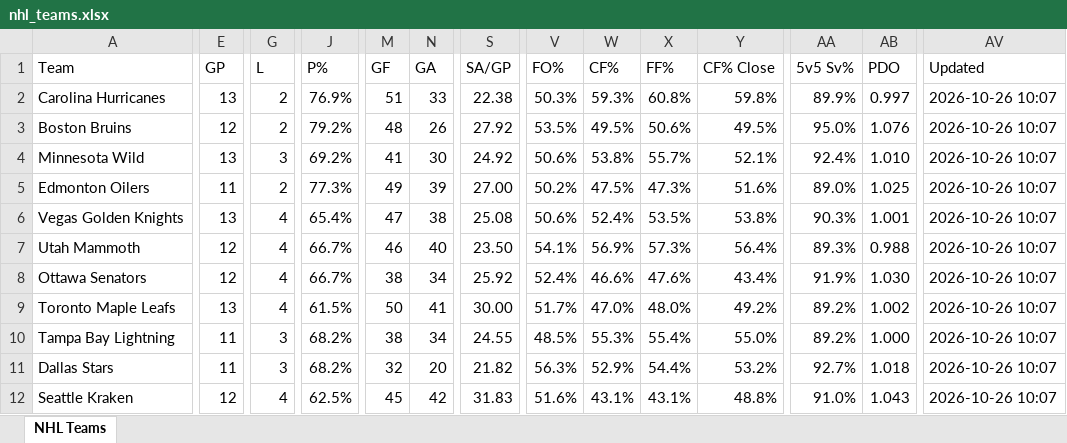
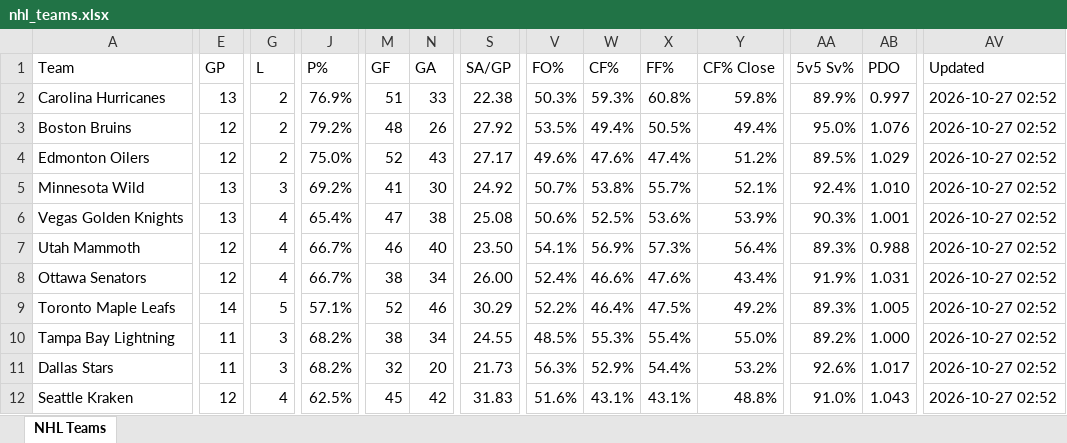
Before and after one commit to msshearin3-creator/nhl-stats-updater, an Excel workbook: data/nhl_teams.xlsx, sheet NHL Teams, drawn as a sheet; only a part is shown, gaps mark what is left out; values as stored, in another font and other column widths than the file's, no borders; table styles not drawn; removed rows and columns are numbered as before the commit, all else as after; rows hold the shown columns only; the diff covers the shown part only; the diff names each change by its address in the sheet, - before the commit and + after, or states it on an @@ line.

```diff
--- a/data/nhl_teams.xlsx (sheet NHL Teams)
+++ b/data/nhl_teams.xlsx (sheet NHL Teams)
-AV2:AV3 (Updated): 2026-10-26 10:07
+AV2:AV3 (Updated): 2026-10-27 02:52
-W3 (CF%): 49.5%
+W3 (CF%): 49.4%
-X3 (FF%): 50.6%
+X3 (FF%): 50.5%
-Y3 (CF% Close): 49.5%
+Y3 (CF% Close): 49.4%
+row 4: Edmonton Oilers | 12 | 2 | 75.0% | 52 | 43 | 27.17 | 49.6% | 47.6% | 47.4% | 51.2% | 89.5% | 1.029 | 2026-10-27 02:52
-V5 (FO%): 50.6%
+V5 (FO%): 50.7%
-AV5 (Updated): 2026-10-26 10:07
+AV5 (Updated): 2026-10-27 02:52
-row 5: Edmonton Oilers | 11 | 2 | 77.3% | 49 | 39 | 27.00 | 50.2% | 47.5% | 47.3% | 51.6% | 89.0% | 1.025 | 2026-10-26 10:07
-W6 (CF%): 52.4%
+W6 (CF%): 52.5%
-X6 (FF%): 53.5%
+X6 (FF%): 53.6%
-Y6 (CF% Close): 53.8%
+Y6 (CF% Close): 53.9%
-AV6:AV12 (Updated): 2026-10-26 10:07
+AV6:AV12 (Updated): 2026-10-27 02:52
-S8 (SA/GP): 25.92
+S8 (SA/GP): 26.00
-AB8 (PDO): 1.030
+AB8 (PDO): 1.031
-E9 (GP): 13
+E9 (GP): 14
-G9 (L): 4
+G9 (L): 5
-J9 (P%): 61.5%
+J9 (P%): 57.1%
-M9 (GF): 50
+M9 (GF): 52
-N9 (GA): 41
+N9 (GA): 46
-S9 (SA/GP): 30.00
+S9 (SA/GP): 30.29
-V9 (FO%): 51.7%
+V9 (FO%): 52.2%
-W9 (CF%): 47.0%
+W9 (CF%): 46.4%
-X9 (FF%): 48.0%
+X9 (FF%): 47.5%
-AA9 (5v5 Sv%): 89.2%
+AA9 (5v5 Sv%): 89.3%
-AB9 (PDO): 1.002
+AB9 (PDO): 1.005
-S11 (SA/GP): 21.82
+S11 (SA/GP): 21.73
-AA11 (5v5 Sv%): 92.7%
+AA11 (5v5 Sv%): 92.6%
-AB11 (PDO): 1.018
+AB11 (PDO): 1.017
```
Also changed, not shown: 2 added rows, 2 removed rows and 109 edited cells elsewhere in this sheet, 2 other files.
